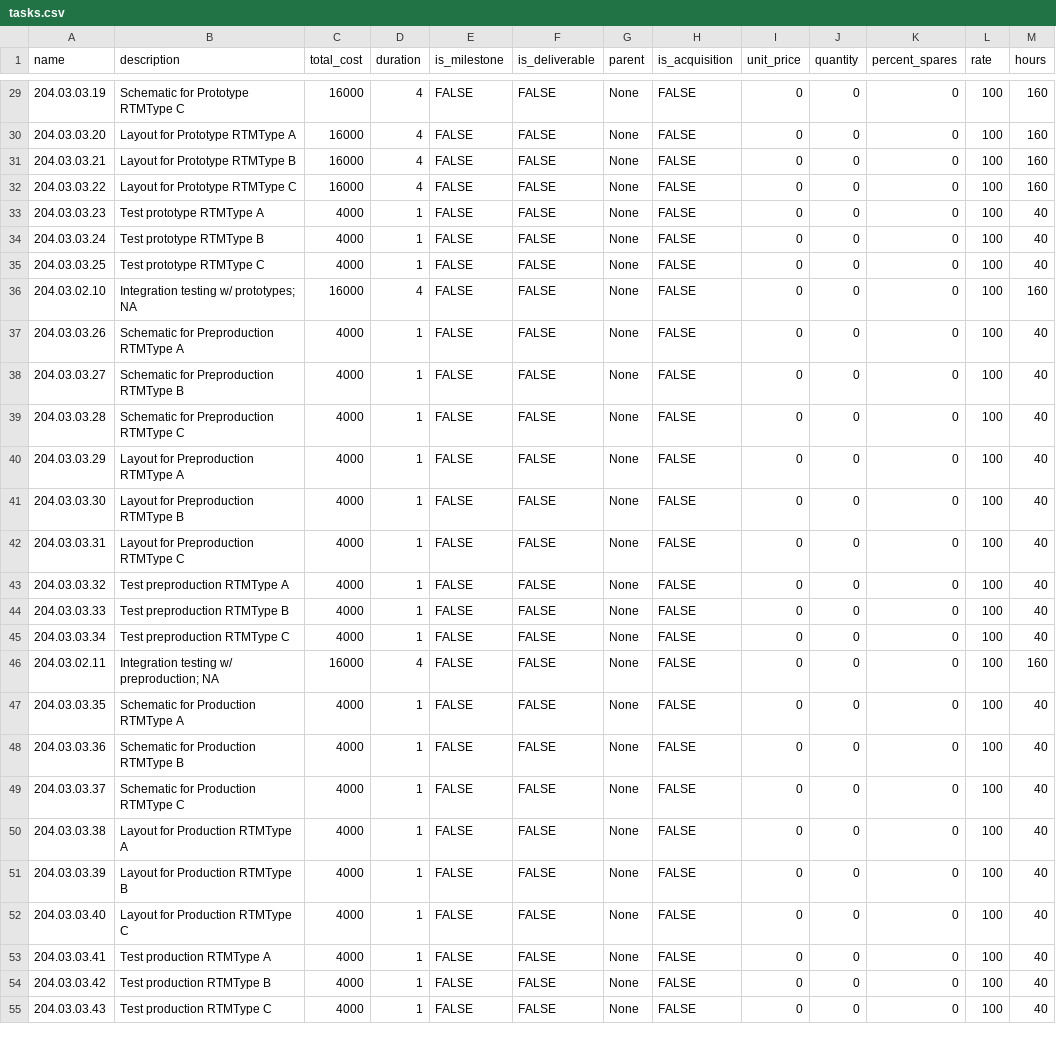
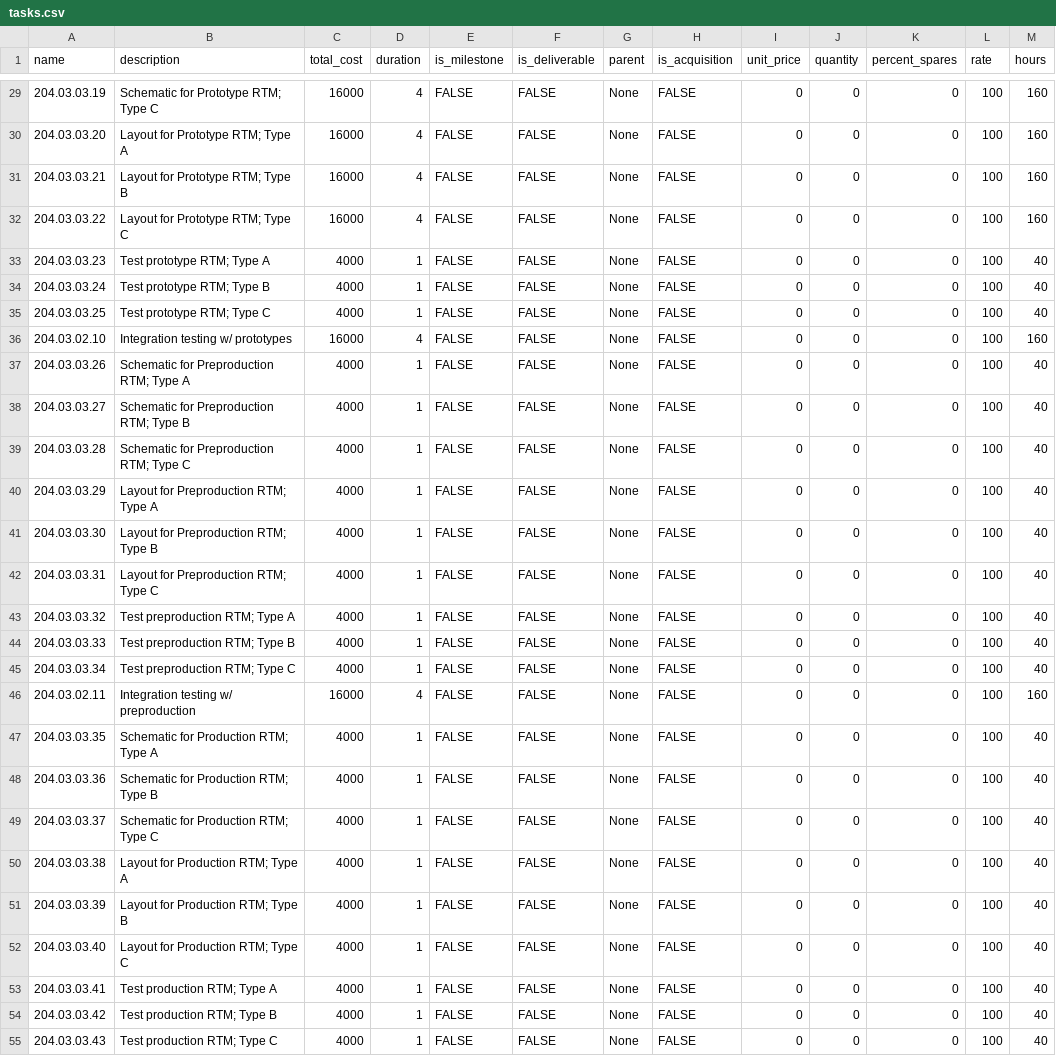
Before and after one commit to jenniferCase/ACORN_task_organization, a CSV file: data/tasks.csv, drawn as a sheet; only a part is shown, gaps mark what is left out; the diff covers the shown part only; the diff names each change by its address in the sheet, - before the commit and + after, or states it on an @@ line.

```diff
--- a/data/tasks.csv
+++ b/data/tasks.csv
-B29 (description): Schematic for Prototype RTMType C
+B29 (description): Schematic for Prototype RTM; Type C
-B30 (description): Layout for Prototype RTMType A
+B30 (description): Layout for Prototype RTM; Type A
-B31 (description): Layout for Prototype RTMType B
+B31 (description): Layout for Prototype RTM; Type B
-B32 (description): Layout for Prototype RTMType C
+B32 (description): Layout for Prototype RTM; Type C
-B33 (description): Test prototype RTMType A
+B33 (description): Test prototype RTM; Type A
-B34 (description): Test prototype RTMType B
+B34 (description): Test prototype RTM; Type B
-B35 (description): Test prototype RTMType C
+B35 (description): Test prototype RTM; Type C
-B36 (description): Integration testing w/ prototypes; NA
+B36 (description): Integration testing w/ prototypes
-B37 (description): Schematic for Preproduction RTMType A
+B37 (description): Schematic for Preproduction RTM; Type A
-B38 (description): Schematic for Preproduction RTMType B
+B38 (description): Schematic for Preproduction RTM; Type B
-B39 (description): Schematic for Preproduction RTMType C
+B39 (description): Schematic for Preproduction RTM; Type C
-B40 (description): Layout for Preproduction RTMType A
+B40 (description): Layout for Preproduction RTM; Type A
-B41 (description): Layout for Preproduction RTMType B
+B41 (description): Layout for Preproduction RTM; Type B
-B42 (description): Layout for Preproduction RTMType C
+B42 (description): Layout for Preproduction RTM; Type C
-B43 (description): Test preproduction RTMType A
+B43 (description): Test preproduction RTM; Type A
-B44 (description): Test preproduction RTMType B
+B44 (description): Test preproduction RTM; Type B
-B45 (description): Test preproduction RTMType C
+B45 (description): Test preproduction RTM; Type C
-B46 (description): Integration testing w/ preproduction; NA
+B46 (description): Integration testing w/ preproduction
-B47 (description): Schematic for Production RTMType A
+B47 (description): Schematic for Production RTM; Type A
-B48 (description): Schematic for Production RTMType B
+B48 (description): Schematic for Production RTM; Type B
-B49 (description): Schematic for Production RTMType C
+B49 (description): Schematic for Production RTM; Type C
-B50 (description): Layout for Production RTMType A
+B50 (description): Layout for Production RTM; Type A
-B51 (description): Layout for Production RTMType B
+B51 (description): Layout for Production RTM; Type B
-B52 (description): Layout for Production RTMType C
+B52 (description): Layout for Production RTM; Type C
-B53 (description): Test production RTMType A
+B53 (description): Test production RTM; Type A
-B54 (description): Test production RTMType B
+B54 (description): Test production RTM; Type B
-B55 (description): Test production RTMType C
+B55 (description): Test production RTM; Type C
```
Also changed, not shown: 106 edited cells elsewhere in this file, 4 other files.
